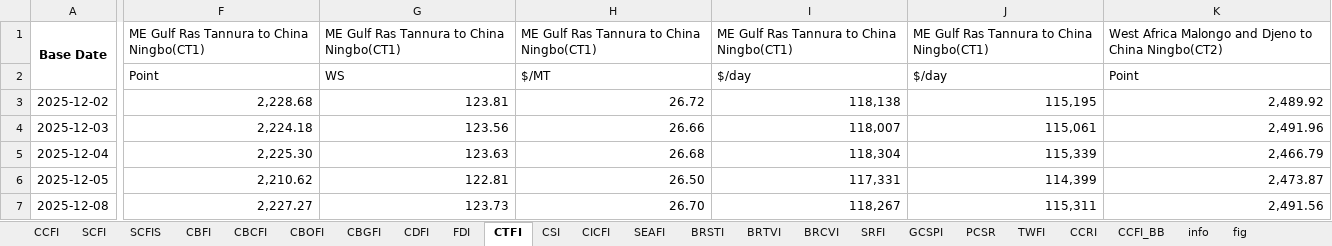
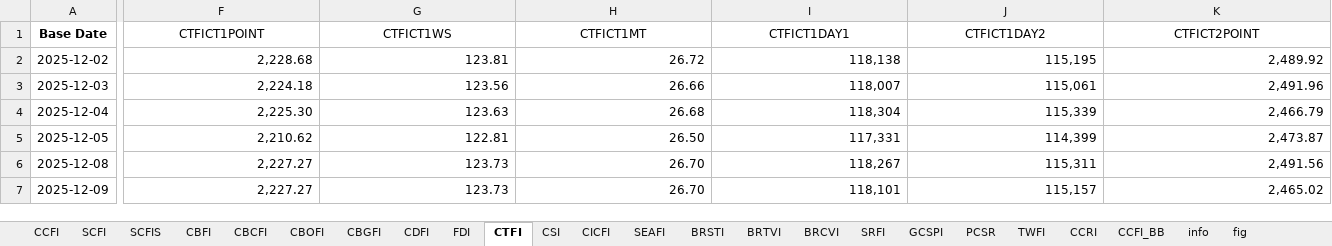
Before and after one commit to Tommylee1013/FinancialData, an Excel workbook: data/freight/china containerized freight index.xlsx, sheet CTFI, drawn as a sheet; only a part is shown, gaps mark what is left out; the shorter side is filled out with more unchanged rows; values as stored, in another font and other column widths than the file's, no borders; rows hold the shown columns only; the diff covers the shown part only; the diff names each change by its address in the sheet, - before the commit and + after, or states it on an @@ line.

```diff
--- a/data/freight/china containerized freight index.xlsx (sheet CTFI)
+++ b/data/freight/china containerized freight index.xlsx (sheet CTFI)
-A1:A2 merged
-F1:K1 alignment: left
+F1:K1 alignment: center
-F1: ME Gulf Ras Tannura to China Ningbo(CT1)
+F1: CTFICT1POINT
-G1: ME Gulf Ras Tannura to China Ningbo(CT1)
+G1: CTFICT1WS
-H1: ME Gulf Ras Tannura to China Ningbo(CT1)
+H1: CTFICT1MT
-I1: ME Gulf Ras Tannura to China Ningbo(CT1)
+I1: CTFICT1DAY1
-J1: ME Gulf Ras Tannura to China Ningbo(CT1)
+J1: CTFICT1DAY2
-K1: West Africa Malongo and Djeno to China Ningbo(CT2)
+K1: CTFICT2POINT
-row 2:  | Point | WS | $/MT | $/day | $/day | Point
```
Also changed, not shown: 9 edited cells, cell formats and merged cells elsewhere in this sheet, sheet CSI, sheet FDI, sheet CDFI, sheet CICFI, sheet CBOFI, sheet CBGFI, charts or pictures, data/industry/Energy/AAA Gasoline.xlsx, data/industry/TrendForce/DRAM.xlsx, 1 other file.
